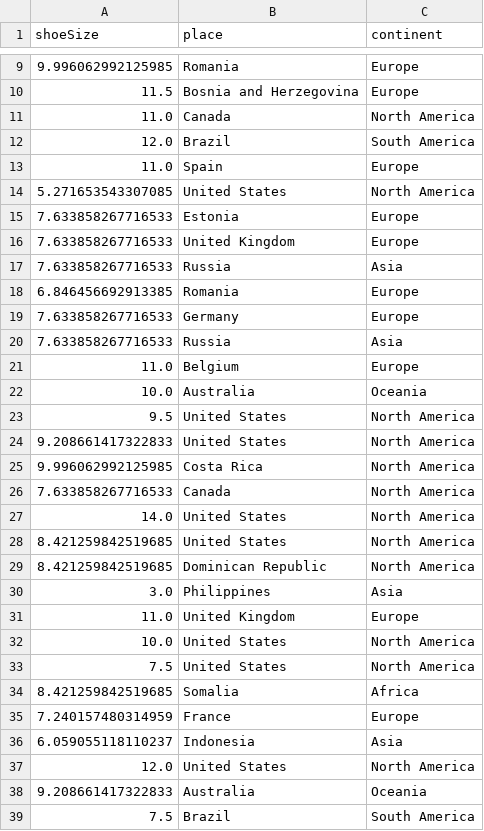
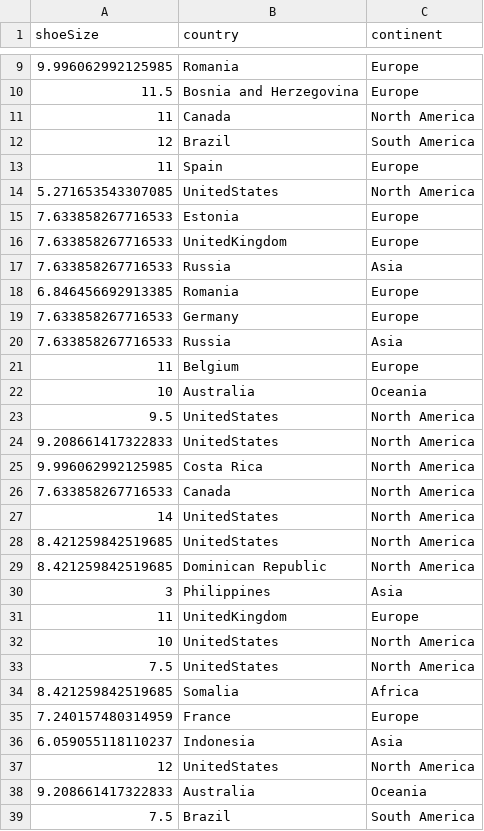
Before and after one commit to luciehoeberichts/LaTexLovers, a CSV file: data_foot_size.csv, drawn as a sheet; only a part is shown, gaps mark what is left out; the diff covers the shown part only.

Commit message:
Changed CSV Names (United States, United Kingdom (to have no spaces) & R script for the ggplot Merged Countries (Brazil, US, UK)

```diff
--- a/data_foot_size.csv
+++ b/data_foot_size.csv
@@ -1 +1 @@
-shoeSize,place,continent
+shoeSize,country,continent
@@ -10,8 +10,8 @@ shoeSize,place,continent
 11.5,Bosnia and Herzegovina,Europe
-11.0,Canada,North America
-12.0,Brazil,South America
-11.0,Spain,Europe
-5.271653543307085,United States,North America
+11,Canada,North America
+12,Brazil,South America
+11,Spain,Europe
+5.271653543307085,UnitedStates,North America
 7.633858267716533,Estonia,Europe
-7.633858267716533,United Kingdom,Europe
+7.633858267716533,UnitedKingdom,Europe
 7.633858267716533,Russia,Asia
@@ -20,15 +20,15 @@ shoeSize,place,continent
 7.633858267716533,Russia,Asia
-11.0,Belgium,Europe
-10.0,Australia,Oceania
-9.5,United States,North America
-9.208661417322833,United States,North America
+11,Belgium,Europe
+10,Australia,Oceania
+9.5,UnitedStates,North America
+9.208661417322833,UnitedStates,North America
 9.996062992125985,Costa Rica,North America
 7.633858267716533,Canada,North America
-14.0,United States,North America
-8.421259842519685,United States,North America
+14,UnitedStates,North America
+8.421259842519685,UnitedStates,North America
 8.421259842519685,Dominican Republic,North America
-3.0,Philippines,Asia
-11.0,United Kingdom,Europe
-10.0,United States,North America
-7.5,United States,North America
+3,Philippines,Asia
+11,UnitedKingdom,Europe
+10,UnitedStates,North America
+7.5,UnitedStates,North America
 8.421259842519685,Somalia,Africa
@@ -36,3 +36,3 @@ shoeSize,place,continent
 6.059055118110237,Indonesia,Asia
-12.0,United States,North America
+12,UnitedStates,North America
 9.208661417322833,Australia,Oceania
```
Also changed, not shown: 161 edited cells elsewhere in this file, 1 other file.
